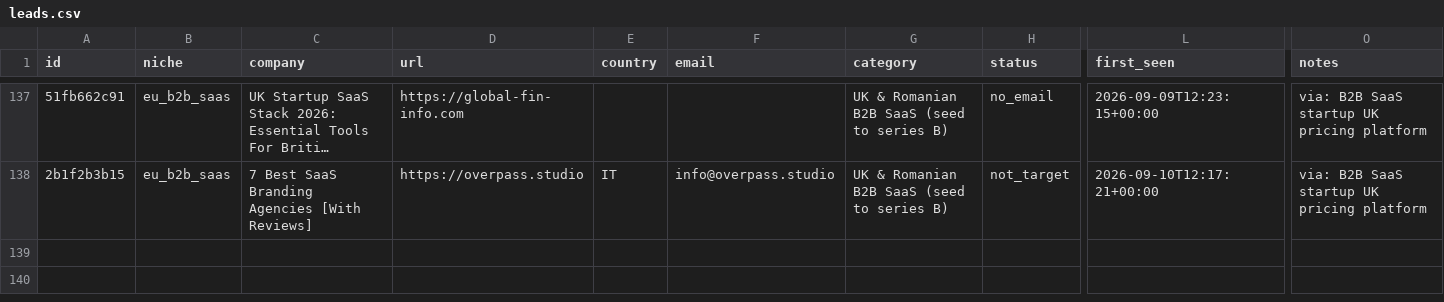
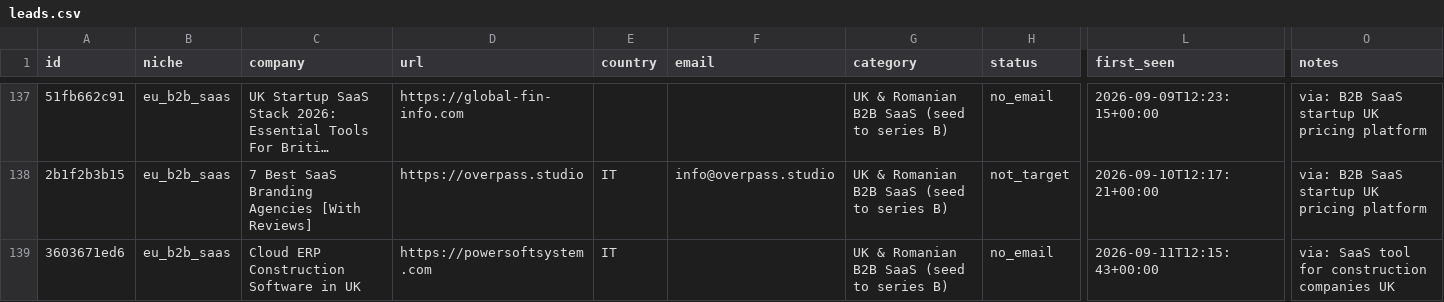
Before and after one commit to codeaz-org/agentcout, a CSV file: data/leads.csv, drawn as a sheet; only a part is shown, gaps mark what is left out; long unchanged cells end in …; rows hold the shown columns only; the diff names each change by its address in the sheet, - before the commit and + after, or states it on an @@ line.

```diff
--- a/data/leads.csv
+++ b/data/leads.csv
+row 139: 3603671ed6 | eu_b2b_saas | Cloud ERP Construction Software in UK | https://powersoftsystem.com | IT |  | UK & Romanian B2B SaaS (seed to series B) | no_email | 2026-09-11T12:15:43+00:00 | via: SaaS tool for construction companies UK
```
Also changed, not shown: 2 other files.
